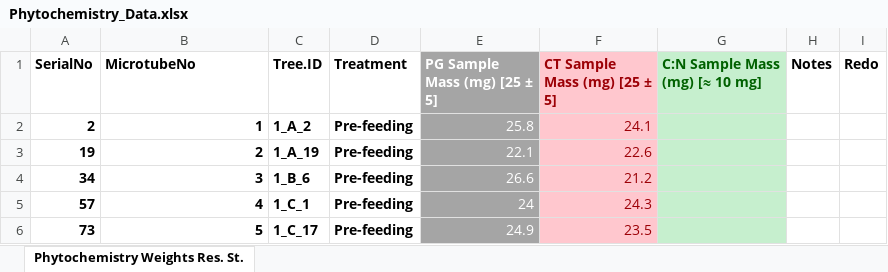
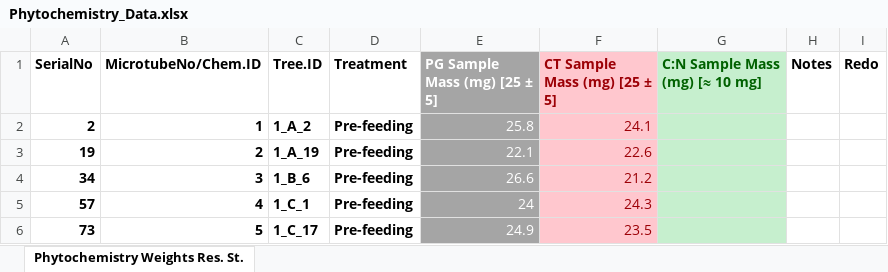
Before and after one commit to morrowcj/aspen-resistance-study, an Excel workbook: data/Resistance_Study/Phytochemistry_Data.xlsx, sheet Phytochemistry Weights Res. St., drawn as a sheet; only a part is shown; values as stored, in another font and other column widths than the file's, no borders; conditional formats not drawn; the diff names each change by its address in the sheet, - before the commit and + after, or states it on an @@ line.

```diff
--- a/data/Resistance_Study/Phytochemistry_Data.xlsx (sheet Phytochemistry Weights Res. St.)
+++ b/data/Resistance_Study/Phytochemistry_Data.xlsx (sheet Phytochemistry Weights Res. St.)
-B1: MicrotubeNo
+B1: MicrotubeNo/Chem.ID
```
Also changed, not shown: 13 other files.
